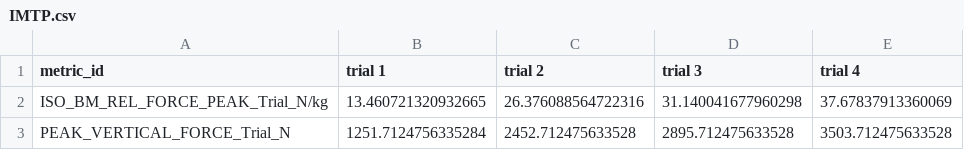
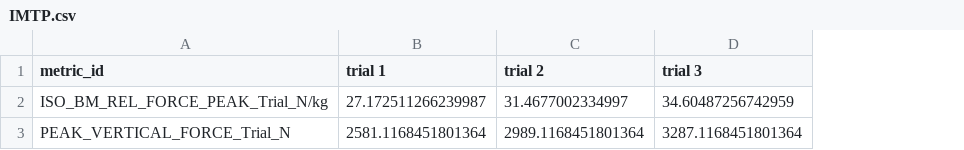
Before and after one commit to bradenthorn/NEVALDReportGen, a CSV file: Output CSVs/Athlete/IMTP.csv, drawn as a sheet; the diff names each change by its address in the sheet, - before the commit and + after, or states it on an @@ line.

```diff
--- a/Output CSVs/Athlete/IMTP.csv
+++ b/Output CSVs/Athlete/IMTP.csv
-column E (trial 4), rows 2-3: 37.67837913360069 | 3503.712475633528
-B2 (trial 1): 13.460721320932665
+B2 (trial 1): 27.172511266239987
-C2 (trial 2): 26.376088564722316
+C2 (trial 2): 31.4677002334997
-D2 (trial 3): 31.140041677960298
+D2 (trial 3): 34.60487256742959
-B3 (trial 1): 1251.7124756335284
+B3 (trial 1): 2581.1168451801364
-C3 (trial 2): 2452.712475633528
+C3 (trial 2): 2989.1168451801364
-D3 (trial 3): 2895.712475633528
+D3 (trial 3): 3287.1168451801364
```
Also changed, not shown: Output CSVs/Athlete/HJ.csv, Output CSVs/Reference/CMJ_ref.csv, 9 other files.
